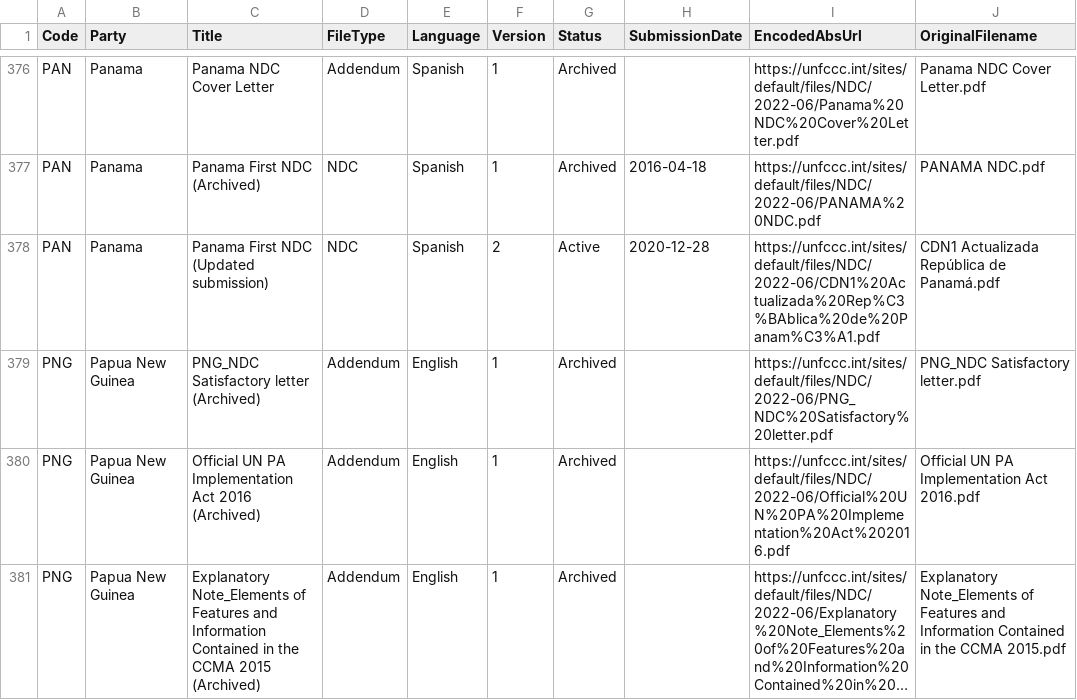
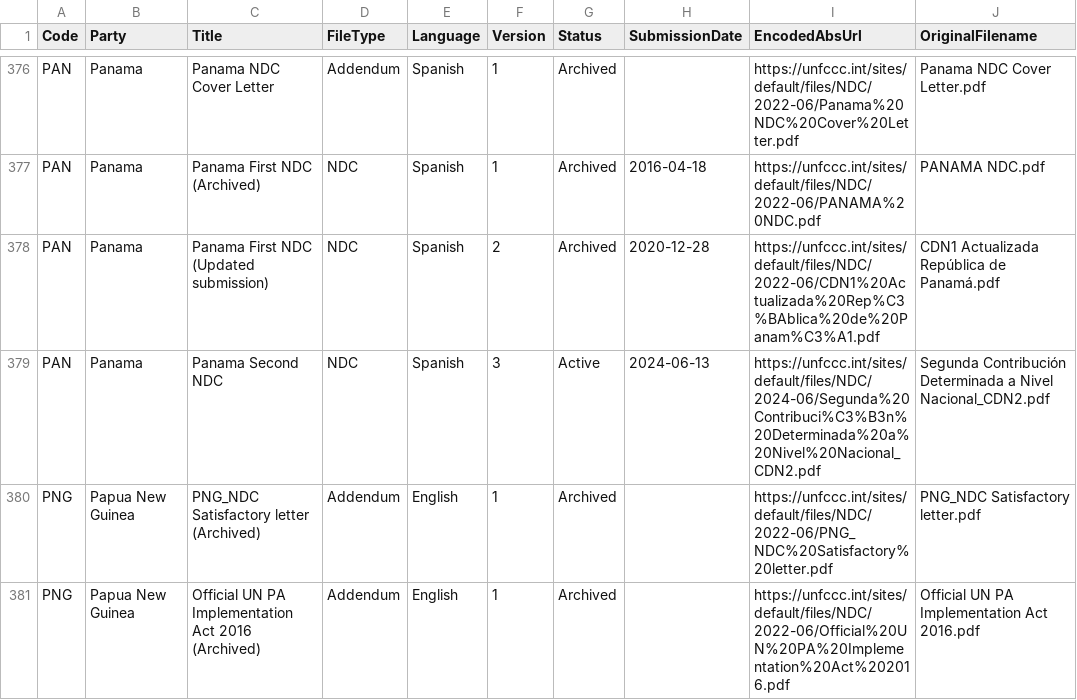
Before and after one commit to openclimatedata/ndcs, a CSV file: data/ndcs.csv, drawn as a sheet; only a part is shown, gaps mark what is left out; the shorter side is filled out with more unchanged rows; long unchanged cells end in ….

```diff
--- a/data/ndcs.csv
+++ b/data/ndcs.csv
@@ -377,3 +377,4 @@ PAN,Panama,Panama NDC Cover Letter,Addendum,Spanish,1,Archived,,https://unfccc.i
 PAN,Panama,Panama First NDC (Archived),NDC,Spanish,1,Archived,2016-04-18,https://unfccc.int/sites/default/files/NDC/2022-06/PANAMA%20NDC.pdf,PANAMA NDC.pdf
-PAN,Panama,Panama First NDC (Updated submission),NDC,Spanish,2,Active,2020-12-28,https://unfccc.int/sites/default/files/NDC/2022-06/CDN1%20Actualizada%20Rep%C3%BAblica%20de%20Panam%C3%A1.pdf,CDN1 Actualizada República de Panamá.pdf
+PAN,Panama,Panama First NDC (Updated submission),NDC,Spanish,2,Archived,2020-12-28,https://unfccc.int/sites/default/files/NDC/2022-06/CDN1%20Actualizada%20Rep%C3%BAblica%20de%20Panam%C3%A1.pdf,CDN1 Actualizada República de Panamá.pdf
+PAN,Panama,Panama Second NDC,NDC,Spanish,3,Active,2024-06-13,https://unfccc.int/sites/default/files/NDC/2024-06/Segunda%20Contribuci%C3%B3n%20Determinada%20a%20Nivel%20Nacional_CDN2.pdf,Segunda Contribución Determinada a Nivel Nacional_CDN2.pdf
 PNG,Papua New Guinea,PNG_NDC Satisfactory letter (Archived),Addendum,English,1,Archived,,https://unfccc.int/sites/default/files/NDC/2022-06/PNG_NDC%20Satisfactory%20letter.pdf,PNG_NDC Satisfactory letter.pdf
```
Also changed, not shown: 1 other file.
